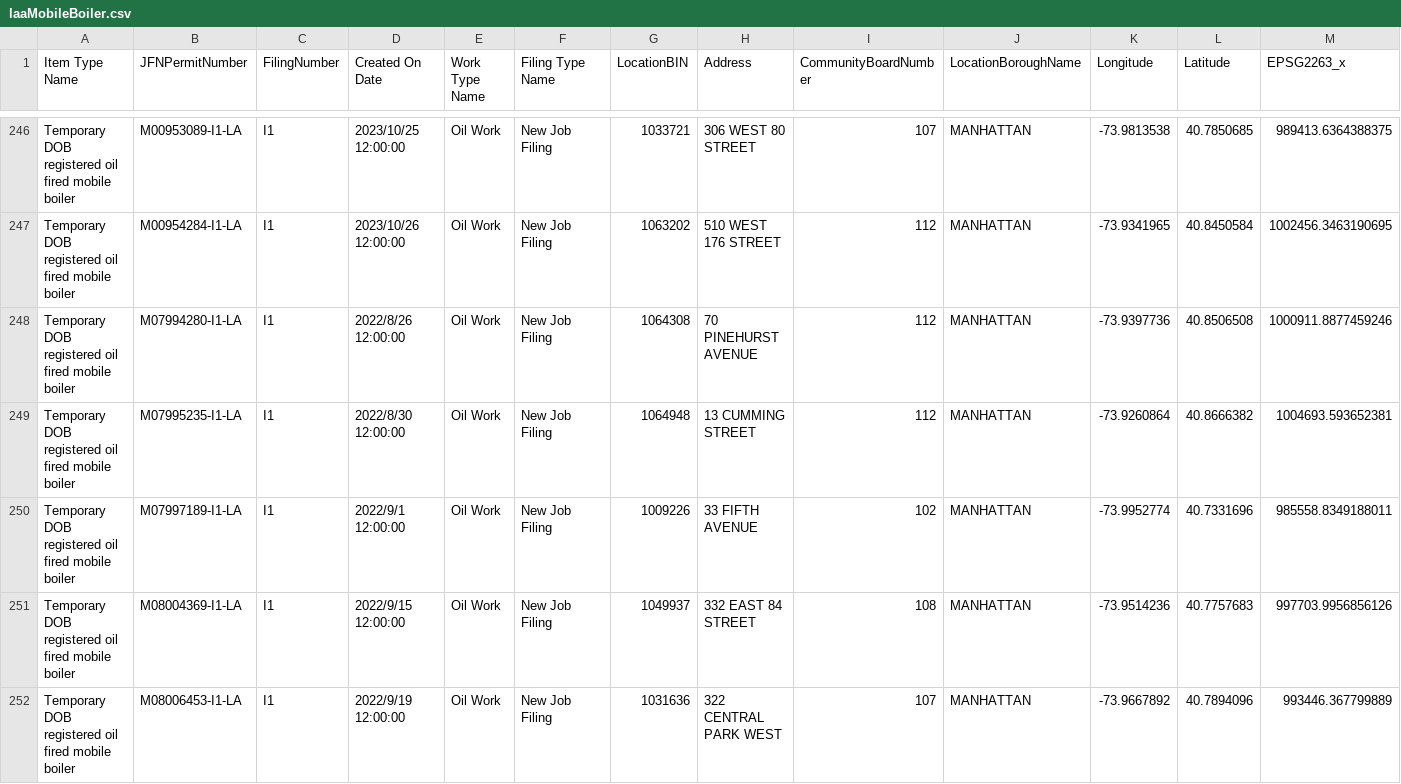
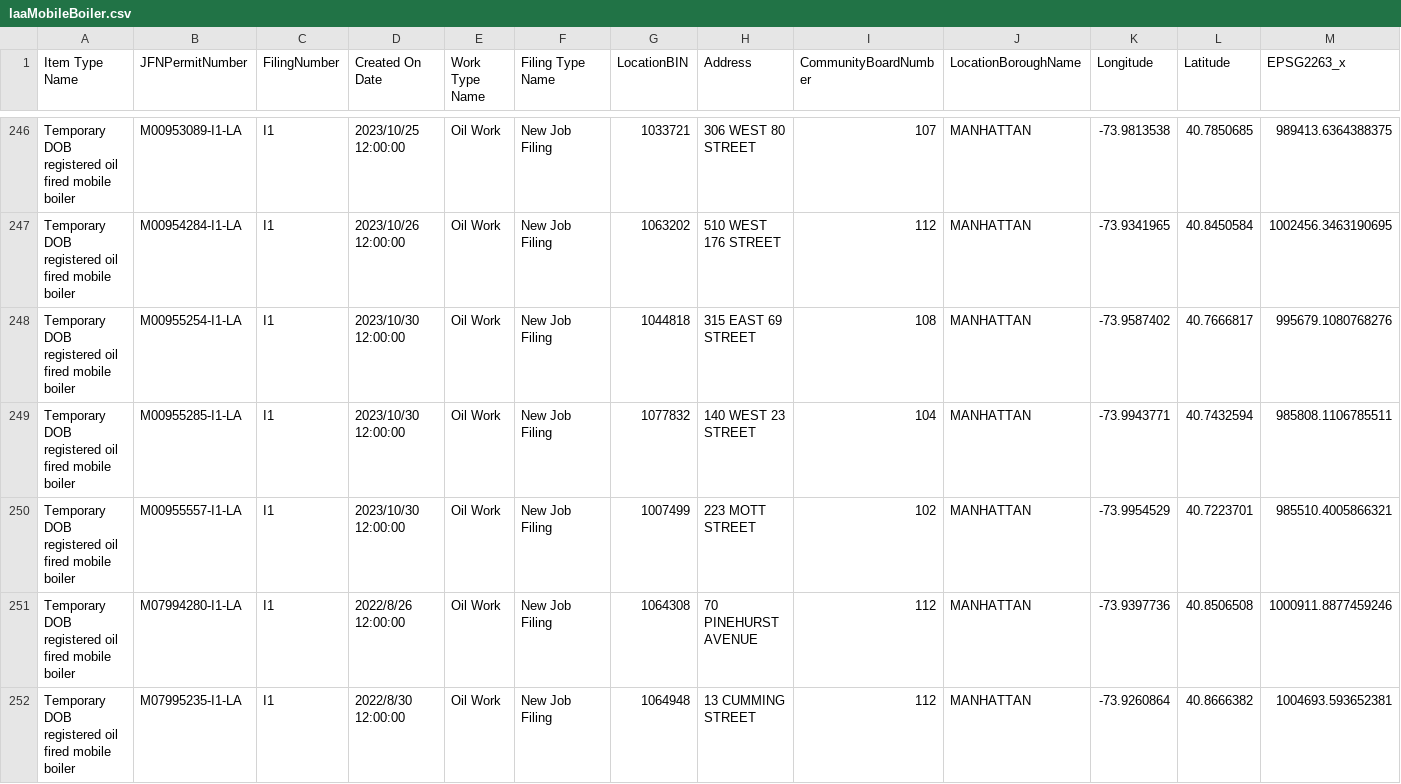
Before and after one commit to NYCDOB/Mobile_Boilers, a CSV file: data/laaMobileBoiler.csv, drawn as a sheet; only a part is shown, gaps mark what is left out; the shorter side is filled out with more unchanged rows; rows hold the shown columns only; the diff names each change by its address in the sheet, - before the commit and + after, or states it on an @@ line.

```diff
--- a/data/laaMobileBoiler.csv
+++ b/data/laaMobileBoiler.csv
+row 248: Temporary DOB registered oil fired mobile boiler | M00955254-I1-LA | I1 | 2023/10/30 12:00:00 | Oil Work | New Job Filing | 1044818 | 315 EAST 69 STREET | 108 | MANHATTAN | -73.9587402 | 40.7666817 | 995679.1080768276
+row 249: Temporary DOB registered oil fired mobile boiler | M00955285-I1-LA | I1 | 2023/10/30 12:00:00 | Oil Work | New Job Filing | 1077832 | 140 WEST 23 STREET | 104 | MANHATTAN | -73.9943771 | 40.7432594 | 985808.1106785511
+row 250: Temporary DOB registered oil fired mobile boiler | M00955557-I1-LA | I1 | 2023/10/30 12:00:00 | Oil Work | New Job Filing | 1007499 | 223 MOTT STREET | 102 | MANHATTAN | -73.9954529 | 40.7223701 | 985510.4005866321
```
Also changed, not shown: 1 other file.
